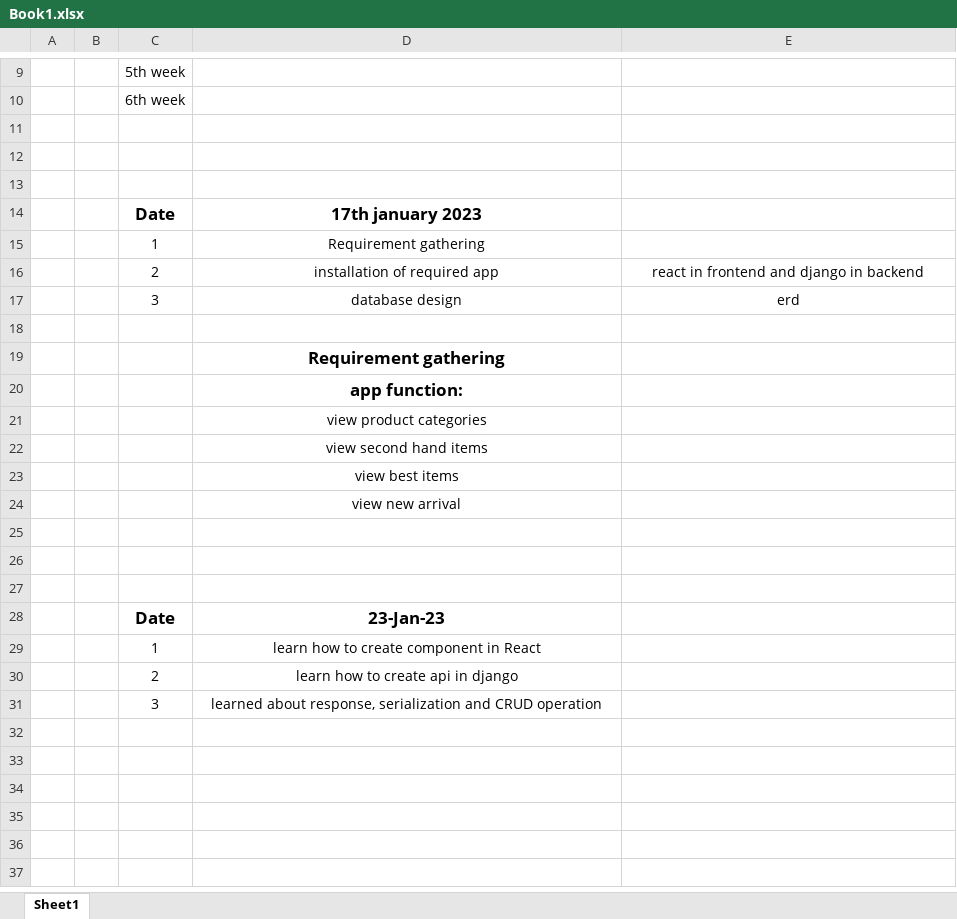
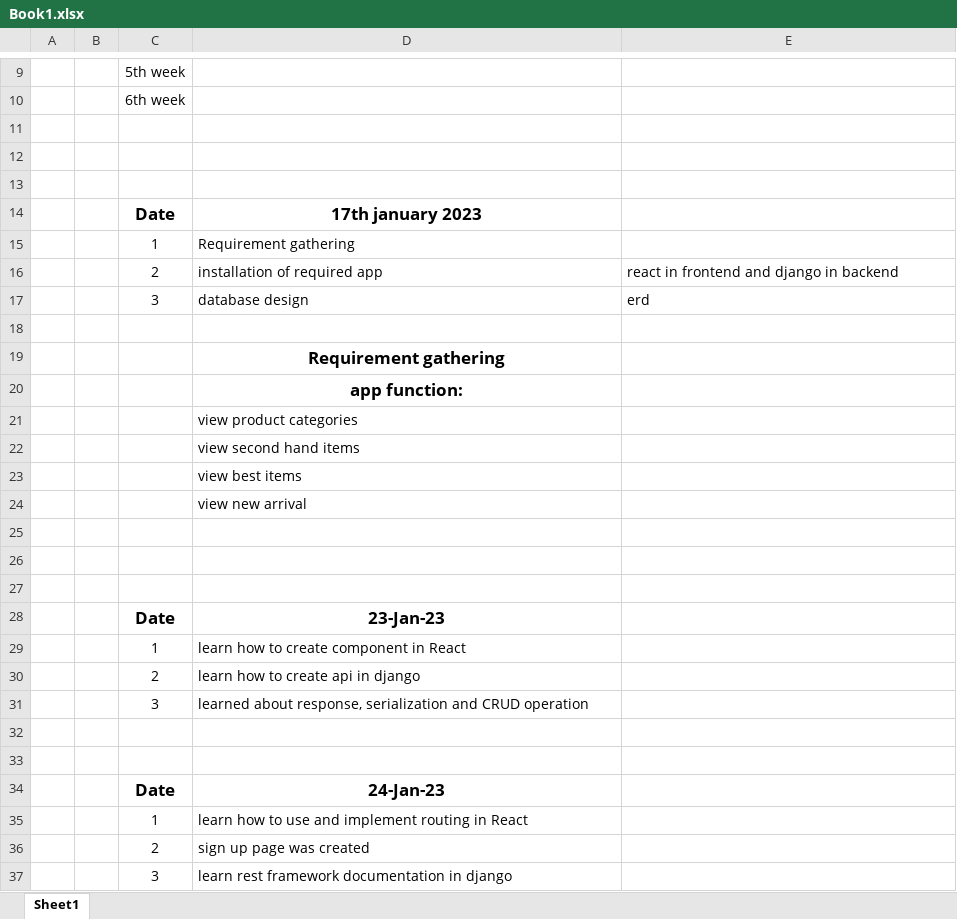
Before and after one commit to ck-lamib/Internship, an Excel workbook: Documentation/Book1.xlsx, sheet Sheet1, drawn as a sheet; only a part is shown, gaps mark what is left out; values as stored, in another font and other column widths than the file's, no borders; the diff covers the shown part only; the diff names each change by its address in the sheet, - before the commit and + after, or states it on an @@ line.

Commit message:
updating documentation

```diff
--- a/Documentation/Book1.xlsx (sheet Sheet1)
+++ b/Documentation/Book1.xlsx (sheet Sheet1)
-D15 alignment: center
+D15 alignment: left
-D16:E17 alignment: center
+D16:E17 alignment: left
-D21:D24 alignment: center
+D21:D24 alignment: left
-D29:D31 alignment: center
+D29:D31 alignment: left
+row 32: (empty)
+row 33: (empty)
+row 34:  |  | Date | 24-Jan-23
+row 35:  |  | 1 | learn how to use and implement routing in React
+row 36:  |  | 2 | sign up page was created
+row 37:  |  | 3 | learn rest framework documentation in django
```
Also changed, not shown: cell formats elsewhere in this sheet, 1 other file.
